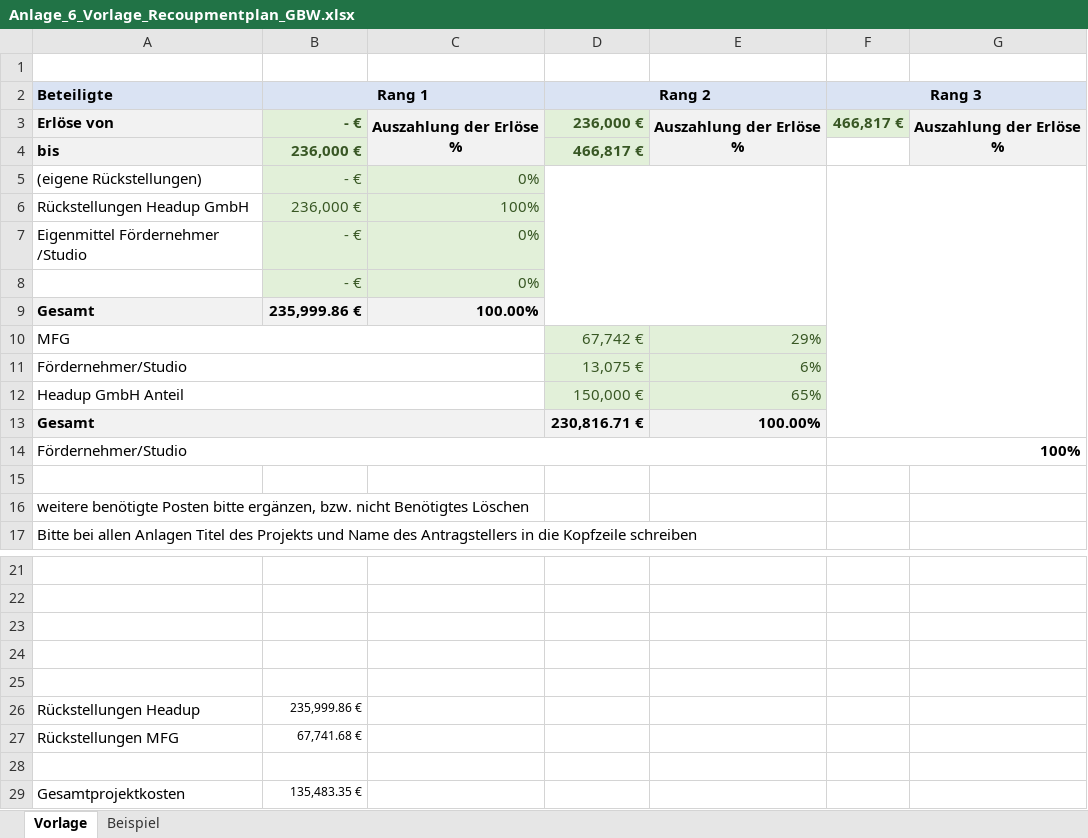
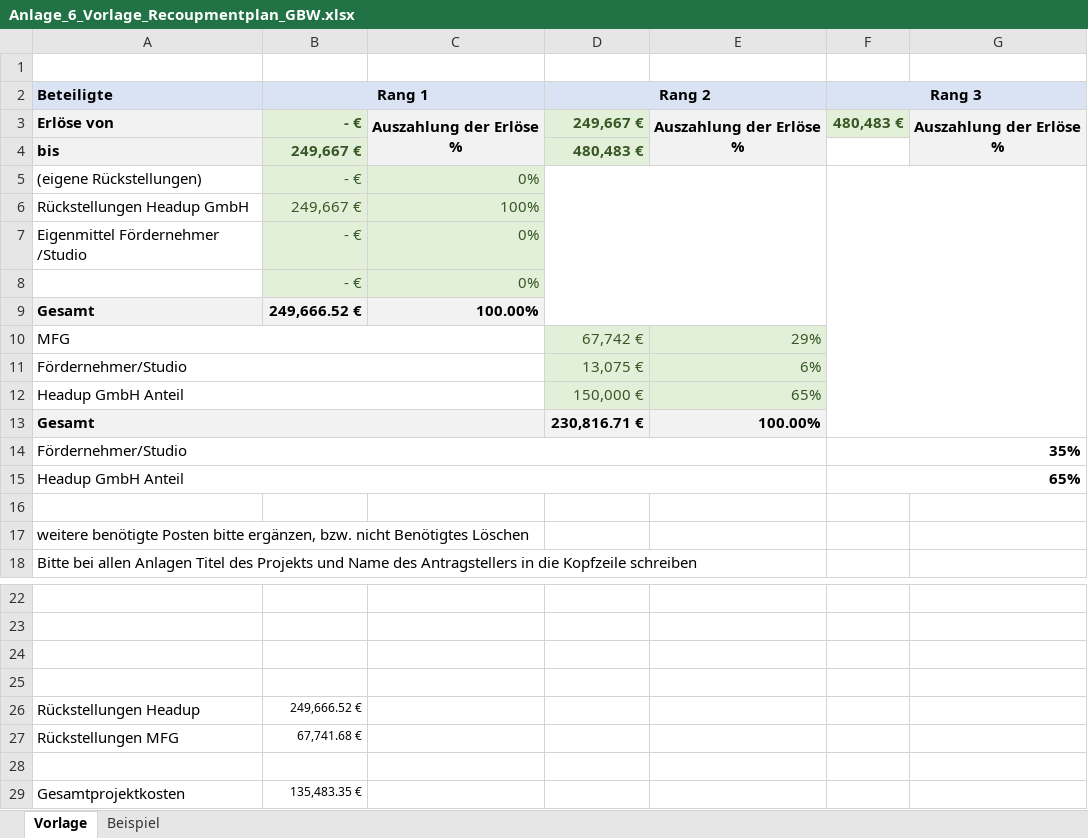
Before and after one commit to SimonBlasen/ScrewDriversMFG, an Excel workbook: Produktionsförderung/Anlage_6_Vorlage_Recoupmentplan_GBW.xlsx, sheet Vorlage, drawn as a sheet; only a part is shown, gaps mark what is left out; values as stored, in another font and other column widths than the file's, no borders; charts and pictures not drawn; removed rows and columns are numbered as before the commit, all else as after; the diff names each change by its address in the sheet, - before the commit and + after, or states it on an @@ line.

```diff
--- a/Produktionsförderung/Anlage_6_Vorlage_Recoupmentplan_GBW.xlsx (sheet Vorlage)
+++ b/Produktionsförderung/Anlage_6_Vorlage_Recoupmentplan_GBW.xlsx (sheet Vorlage)
-D3 (Rang 2): 236,000 €
+D3 (Rang 2): 249,667 €
-F3 (Rang 3): 466,817 €
+F3 (Rang 3): 480,483 €
-B4 (Rang 1): 236,000 €
+B4 (Rang 1): 249,667 €
-D4 (Rang 2): 466,817 €
+D4 (Rang 2): 480,483 €
-B6 (Rang 1): 236,000 €
+B6 (Rang 1): 249,667 €
-B9 (Rang 1): 235,999.86 €
+B9 (Rang 1): 249,666.52 €
-F14 (Rang 3): 100%
+F14 (Rang 3): 35%
+row 15: Headup GmbH Anteil |  |  |  |  | 65%
-row 25: (empty)
-B26 (Rang 1): 235,999.86 €
+B26 (Rang 1): 249,666.52 €
```
Also changed, not shown: Produktionsförderung/Anlage_6_Vorlage_Erloesvorschau_GBW.xlsx, Produktionsförderung/Anlage_8_Vorlage_Projektplan_GBW.xlsx, 7 other files.
